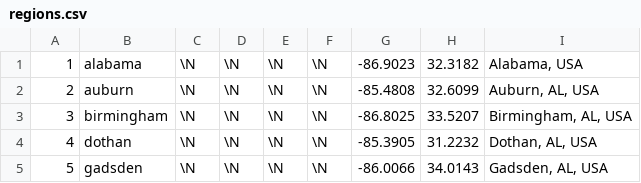
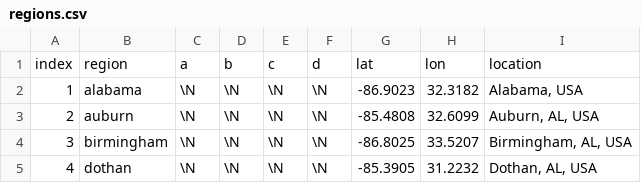
Before and after one commit to giantoak/memex_ad_features, a CSV file: regions.csv, drawn as a sheet; only a part is shown; the shorter side is filled out with more unchanged rows.

Commit message:
Add header, some data cleaning

```diff
--- a/regions.csv
+++ b/regions.csv
@@ -1 +1,2 @@
+"index","region","a","b","c","d","lat","lon","location"
 1,"alabama",\N,\N,\N,\N,-86.9023,32.3182,"Alabama, USA"
```
Also changed, not shown: 1 other file.
